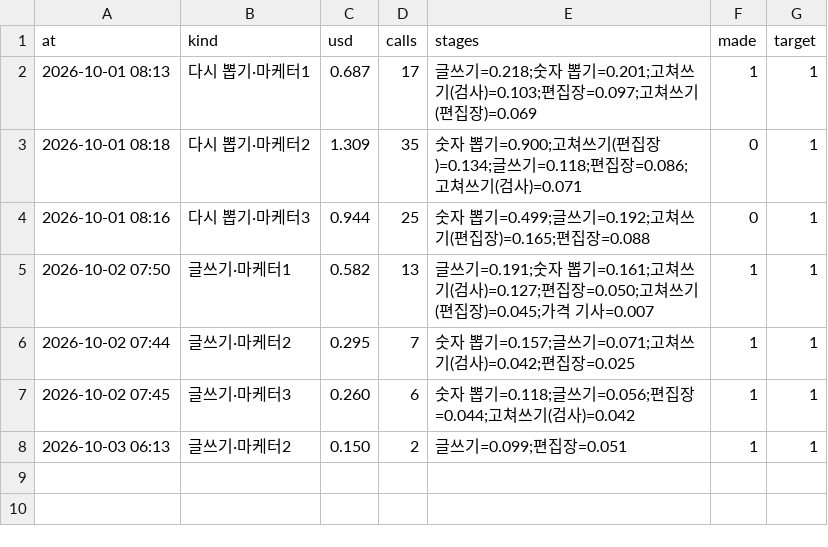
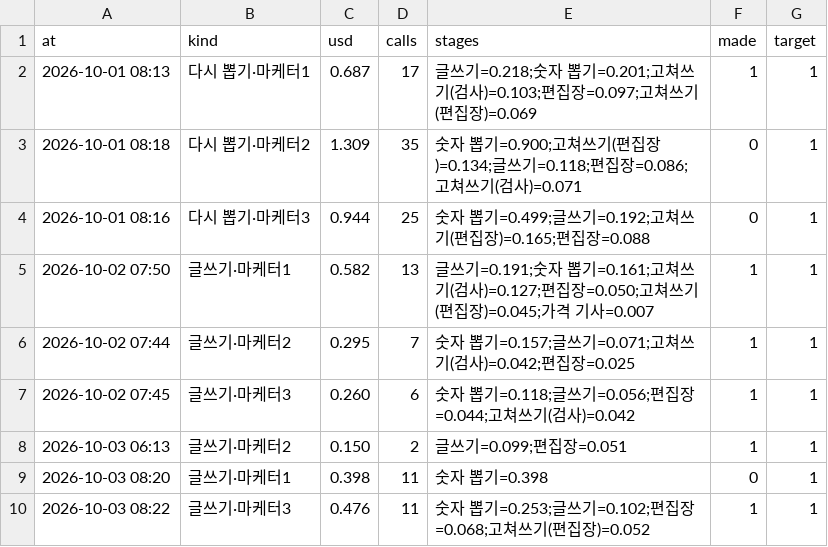
Before and after one commit to mahatera9218-create/shorts-engine, a CSV file: reports/costs.csv, drawn as a sheet.

```diff
--- a/reports/costs.csv
+++ b/reports/costs.csv
@@ -8 +8,3 @@ at,kind,usd,calls,stages,made,target
 2026-10-03 06:13,글쓰기·마케터2,0.150,2,글쓰기=0.099;편집장=0.051,1,1
+2026-10-03 08:20,글쓰기·마케터1,0.398,11,숫자 뽑기=0.398,0,1
+2026-10-03 08:22,글쓰기·마케터3,0.476,11,숫자 뽑기=0.253;글쓰기=0.102;편집장=0.068;고쳐쓰기(편집장)=0.052,1,1
```
Also changed, not shown: 20 other files.
